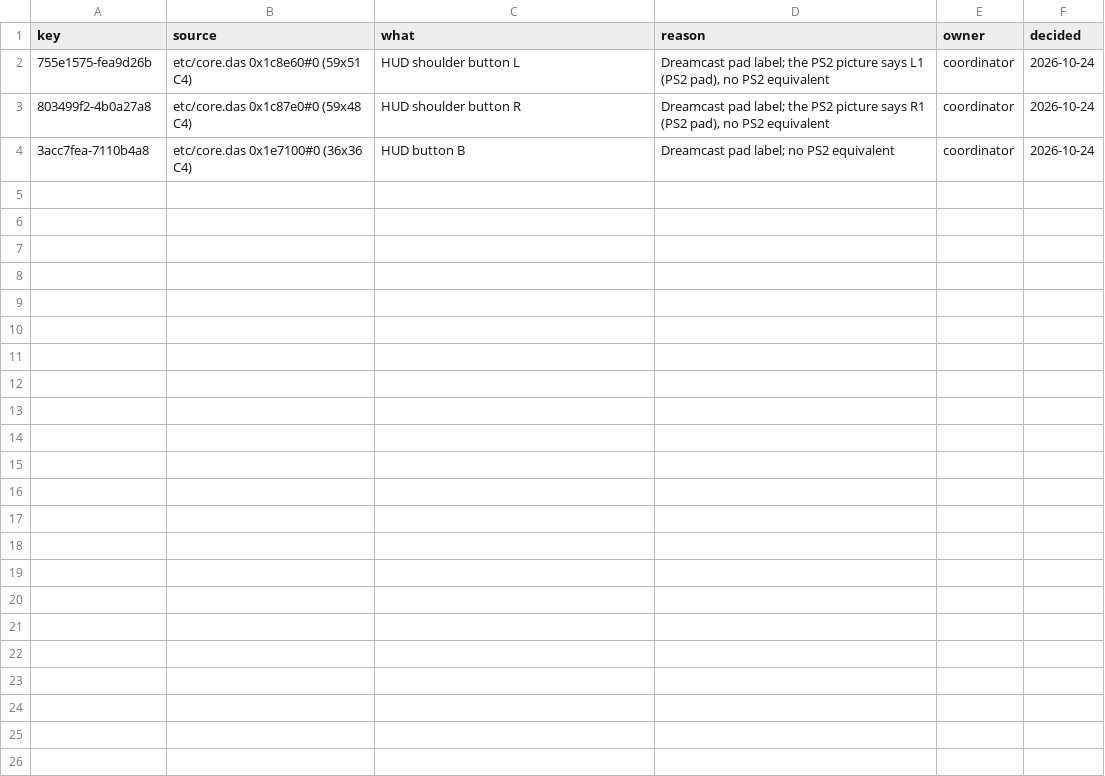
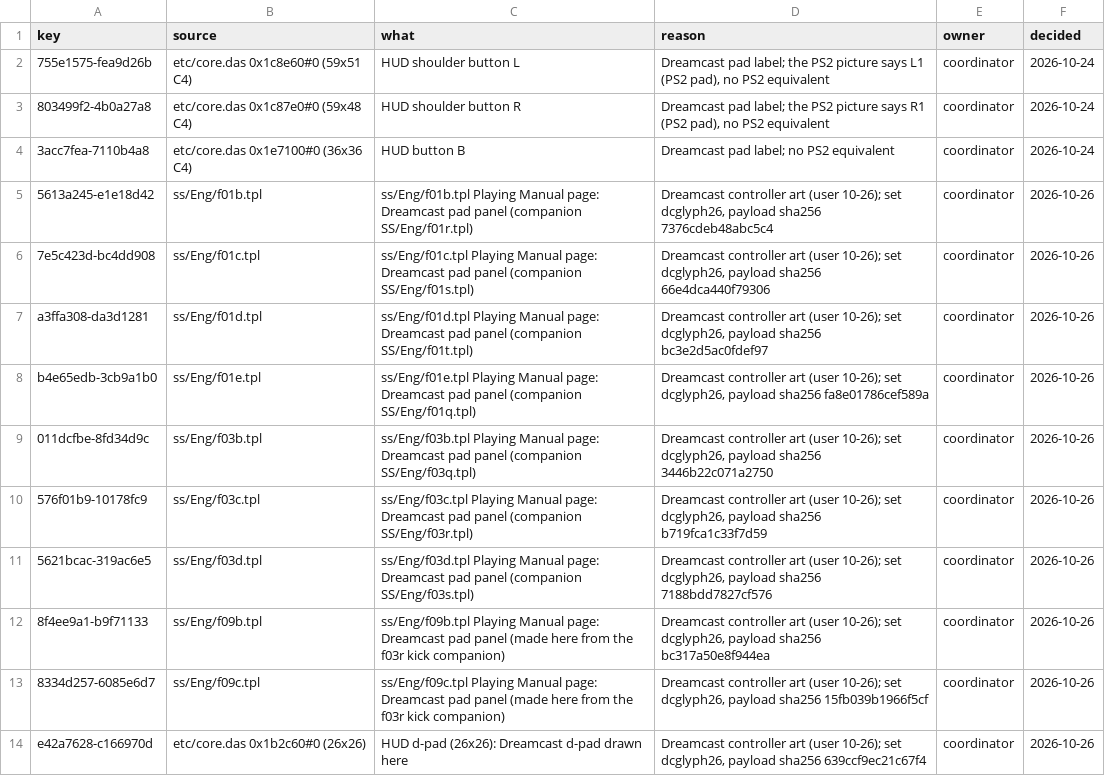
Before and after one commit to lamb2k/re4dc, a TSV file: port/dreamcast/tools/d367/purgeui24/gc-asset-exceptions.tsv, drawn as a sheet.

```diff
--- a/port/dreamcast/tools/d367/purgeui24/gc-asset-exceptions.tsv
+++ b/port/dreamcast/tools/d367/purgeui24/gc-asset-exceptions.tsv
@@ -4 +4,11 @@ key	source	what	reason	owner	decided
 3acc7fea-7110b4a8	etc/core.das 0x1e7100#0 (36x36 C4)	HUD button B	Dreamcast pad label; no PS2 equivalent	coordinator	2026-10-24
+5613a245-e1e18d42	ss/Eng/f01b.tpl	ss/Eng/f01b.tpl Playing Manual page: Dreamcast pad panel (companion SS/Eng/f01r.tpl)	Dreamcast controller art (user 10-26); set dcglyph26, payload sha256 7376cdeb48abc5c4	coordinator	2026-10-26
+7e5c423d-bc4dd908	ss/Eng/f01c.tpl	ss/Eng/f01c.tpl Playing Manual page: Dreamcast pad panel (companion SS/Eng/f01s.tpl)	Dreamcast controller art (user 10-26); set dcglyph26, payload sha256 66e4dca440f79306	coordinator	2026-10-26
+a3ffa308-da3d1281	ss/Eng/f01d.tpl	ss/Eng/f01d.tpl Playing Manual page: Dreamcast pad panel (companion SS/Eng/f01t.tpl)	Dreamcast controller art (user 10-26); set dcglyph26, payload sha256 bc3e2d5ac0fdef97	coordinator	2026-10-26
+b4e65edb-3cb9a1b0	ss/Eng/f01e.tpl	ss/Eng/f01e.tpl Playing Manual page: Dreamcast pad panel (companion SS/Eng/f01q.tpl)	Dreamcast controller art (user 10-26); set dcglyph26, payload sha256 fa8e01786cef589a	coordinator	2026-10-26
+011dcfbe-8fd34d9c	ss/Eng/f03b.tpl	ss/Eng/f03b.tpl Playing Manual page: Dreamcast pad panel (companion SS/Eng/f03q.tpl)	Dreamcast controller art (user 10-26); set dcglyph26, payload sha256 3446b22c071a2750	coordinator	2026-10-26
+576f01b9-10178fc9	ss/Eng/f03c.tpl	ss/Eng/f03c.tpl Playing Manual page: Dreamcast pad panel (companion SS/Eng/f03r.tpl)	Dreamcast controller art (user 10-26); set dcglyph26, payload sha256 b719fca1c33f7d59	coordinator	2026-10-26
+5621bcac-319ac6e5	ss/Eng/f03d.tpl	ss/Eng/f03d.tpl Playing Manual page: Dreamcast pad panel (companion SS/Eng/f03s.tpl)	Dreamcast controller art (user 10-26); set dcglyph26, payload sha256 7188bdd7827cf576	coordinator	2026-10-26
+8f4ee9a1-b9f71133	ss/Eng/f09b.tpl	ss/Eng/f09b.tpl Playing Manual page: Dreamcast pad panel (made here from the f03r kick companion)	Dreamcast controller art (user 10-26); set dcglyph26, payload sha256 bc317a50e8f944ea	coordinator	2026-10-26
+8334d257-6085e6d7	ss/Eng/f09c.tpl	ss/Eng/f09c.tpl Playing Manual page: Dreamcast pad panel (made here from the f03r kick companion)	Dreamcast controller art (user 10-26); set dcglyph26, payload sha256 15fb039b1966f5cf	coordinator	2026-10-26
+e42a7628-c166970d	etc/core.das 0x1b2c60#0 (26x26)	HUD d-pad (26x26): Dreamcast d-pad drawn here	Dreamcast controller art (user 10-26); set dcglyph26, payload sha256 639ccf9ec21c67f4	coordinator	2026-10-26
```
Also changed, not shown: port/dreamcast/tools/d367/rr/member-claims.tsv, 2 other files.
